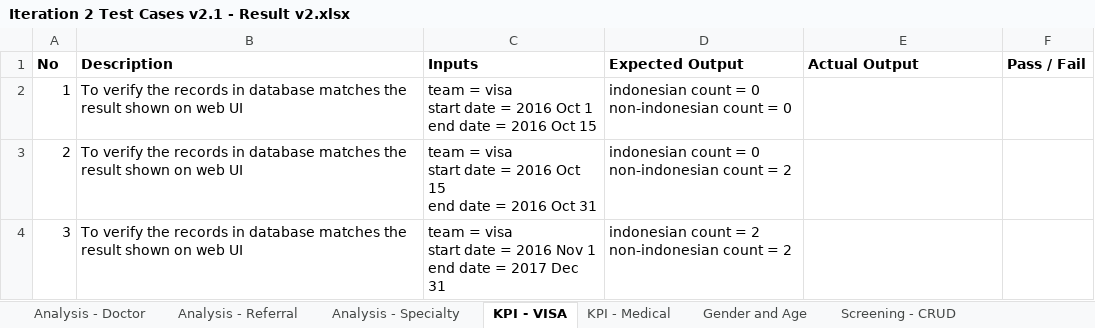
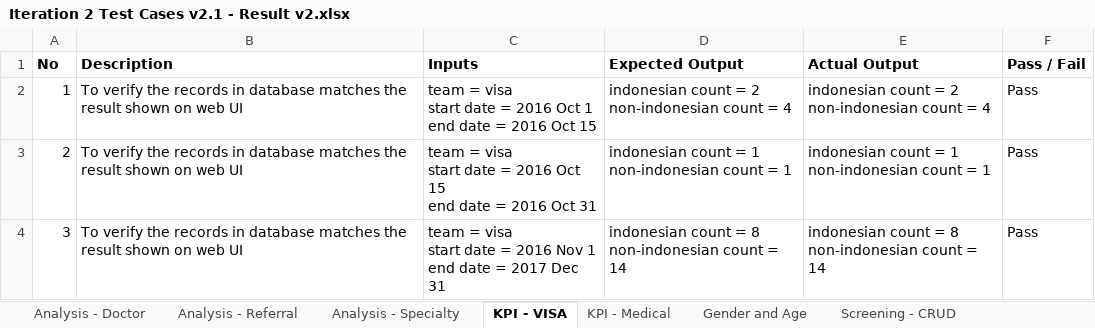
Before and after one commit to seankwok/Ulink, an Excel workbook: Test Cases/Iteration 2/Iteration 2/Iteration 2 Test Cases v2.1 - Result v2.xlsx, sheet KPI - VISA, drawn as a sheet; values as stored, in another font and other column widths than the file's, no borders; ↵ is a line break in a cell; the diff names each change by its address in the sheet, - before the commit and + after, or states it on an @@ line.

```diff
--- a/Test Cases/Iteration 2/Iteration 2/Iteration 2 Test Cases v2.1 - Result v2.xlsx (sheet KPI - VISA)
+++ b/Test Cases/Iteration 2/Iteration 2/Iteration 2 Test Cases v2.1 - Result v2.xlsx (sheet KPI - VISA)
-D2 (Expected Output): indonesian count = 0 ↵ non-indonesian count = 0
+D2 (Expected Output): indonesian count = 2 ↵ non-indonesian count = 4
-E2 (Actual Output): (empty)
+E2 (Actual Output): indonesian count = 2 ↵ non-indonesian count = 4
-F2:F4 (Pass / Fail): (empty)
+F2:F4 (Pass / Fail): Pass
-D3 (Expected Output): indonesian count = 0 ↵ non-indonesian count = 2
+D3 (Expected Output): indonesian count = 1 ↵ non-indonesian count = 1
-E3 (Actual Output): (empty)
+E3 (Actual Output): indonesian count = 1 ↵ non-indonesian count = 1
-D4 (Expected Output): …count = 2 ↵ non-indonesian count = 2
+D4 (Expected Output): …count = 8 ↵ non-indonesian count = 14
-E4 (Actual Output): (empty)
+E4 (Actual Output): indonesian count = 8 ↵ non-indonesian count = 14
```
Also changed, not shown: sheet KPI - Medical, sheet Gender and Age, other sheet tabs, Documentation/Metrics/Bug Metrics/Bug Metrics.xlsx, Test Cases/Iteration 2/Iteration 2/Iteration 2 Test Cases v2.1.xlsx.
